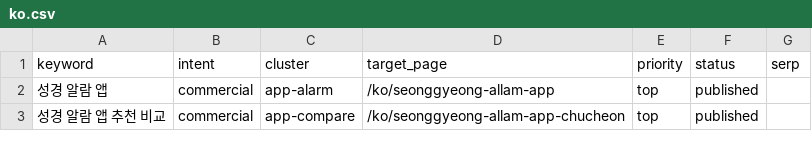
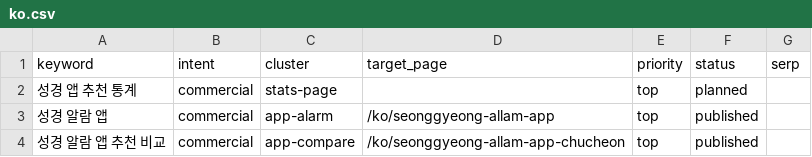
Before and after one commit to whoiskenneth-beep/bibleversealarm-site, a CSV file: seo/keywords/ko.csv, drawn as a sheet; only a part is shown.

```diff
--- a/seo/keywords/ko.csv
+++ b/seo/keywords/ko.csv
@@ -1,2 +1,3 @@
 keyword,intent,cluster,target_page,priority,status,serp
+성경 앱 추천 통계,commercial,stats-page,,top,planned,
 성경 알람 앱,commercial,app-alarm,/ko/seonggyeong-allam-app,top,published,
```
Also changed, not shown: seo/keywords/en.csv, seo/keywords/es.csv, 7 other files.
